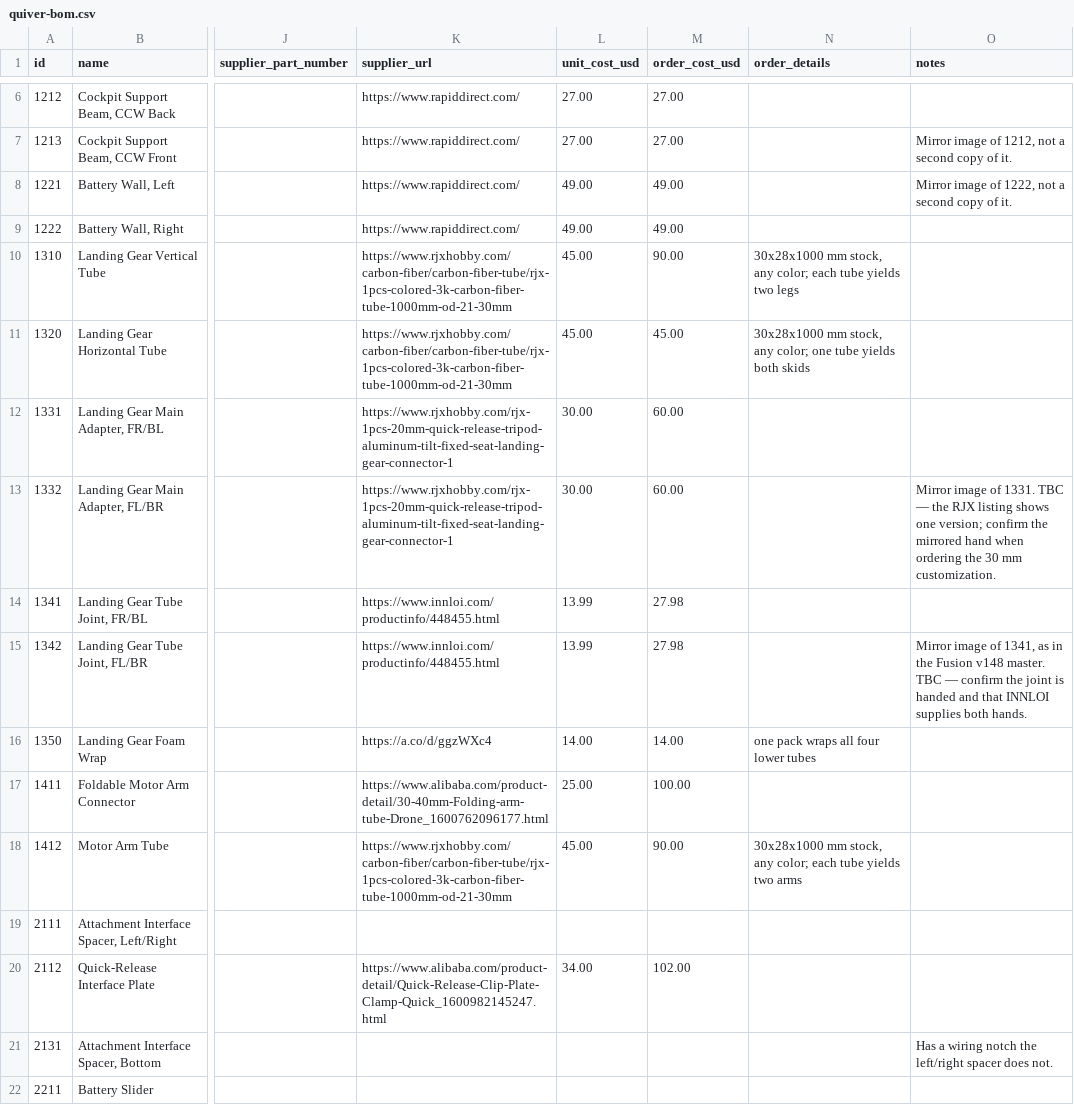
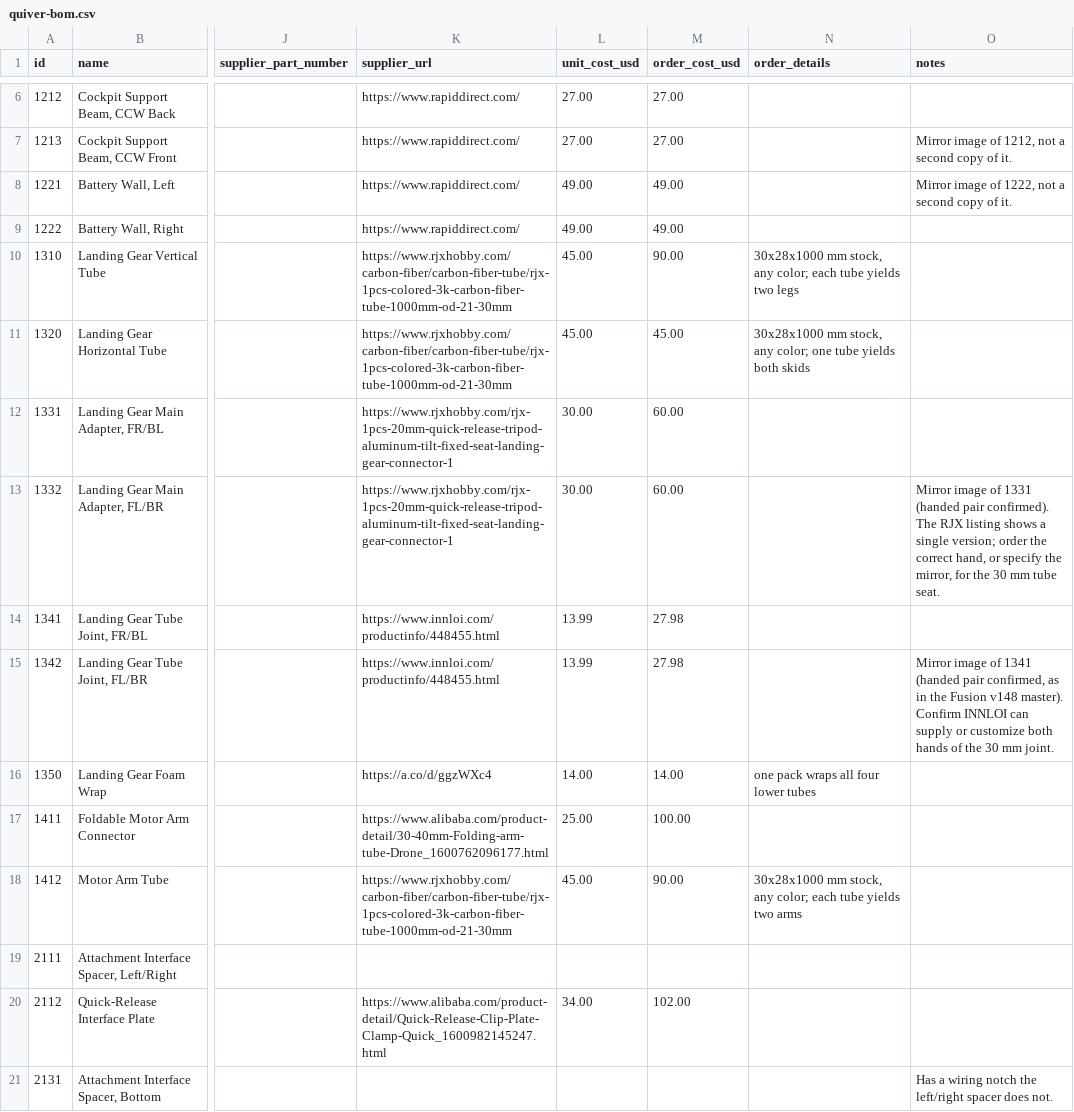
Before and after one commit to Arrow-air/project-quiver, a CSV file: docs/Manufacturing/quiver-bom.csv, drawn as a sheet; only a part is shown, gaps mark what is left out; the shorter side is filled out with more unchanged rows; the diff names each change by its address in the sheet, - before the commit and + after, or states it on an @@ line.

Commit message:
docs(bom): confirm 1332/1342 handed pairs; note GN 237 hinge is symmetric
Thomas confirmed the mirrored landing-gear parts are genuinely handed, so the two design TBCs on the main adapter (1332) and tube joint (1342) are resolved; the remaining note is procurement only. The enclosure hinge (JW Winco GN 237) is a symmetric COTS part, so one part number bought twice is correct and the mirrored CAD instance is just the far-side orientation.

```diff
--- a/docs/Manufacturing/quiver-bom.csv
+++ b/docs/Manufacturing/quiver-bom.csv
-O13 (notes): …image of 1331. TBC — the RJX listing shows one version; confirm the mirrored hand when ordering the 30 mm customization.
+O13 (notes): …image of 1331 (handed pair confirmed). The RJX listing shows a single version; order the correct hand, or specify the mirror, for the 30 mm tube seat.
-O15 (notes): …image of 1341, as in the Fusion v148 master. TBC — confirm the joint is handed and that INNLOI supplies both hands.
+O15 (notes): …image of 1341 (handed pair confirmed, as in the Fusion v148 master). Confirm INNLOI can supply or customize both hands of the 30 mm joint.
```
Also changed, not shown: 2 other files.
